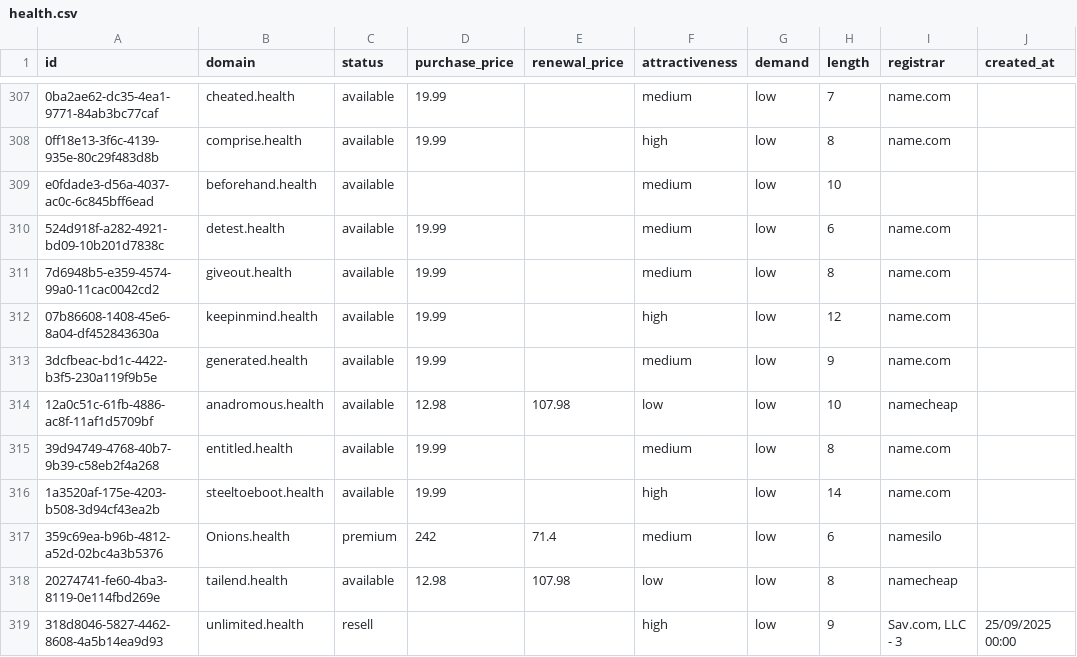
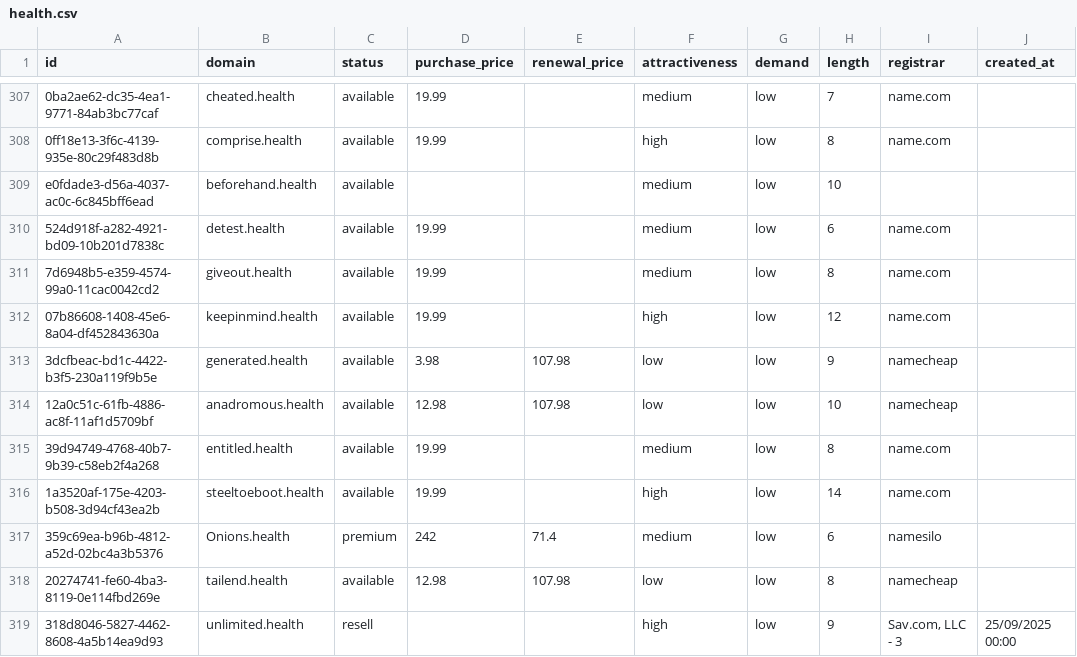
Before and after one commit to UniqueDomains/health-oneword-domains, a CSV file: health.csv, drawn as a sheet; only a part is shown, gaps mark what is left out; the diff names each change by its address in the sheet, - before the commit and + after, or states it on an @@ line.

Commit message:
Domains update

```diff
--- a/health.csv
+++ b/health.csv
-D313 (purchase_price): 19.99
+D313 (purchase_price): 3.98
-E313 (renewal_price): (empty)
+E313 (renewal_price): 107.98
-F313 (attractiveness): medium
+F313 (attractiveness): low
-I313 (registrar): name.com
+I313 (registrar): namecheap
```
Also changed, not shown: 4 other files.
